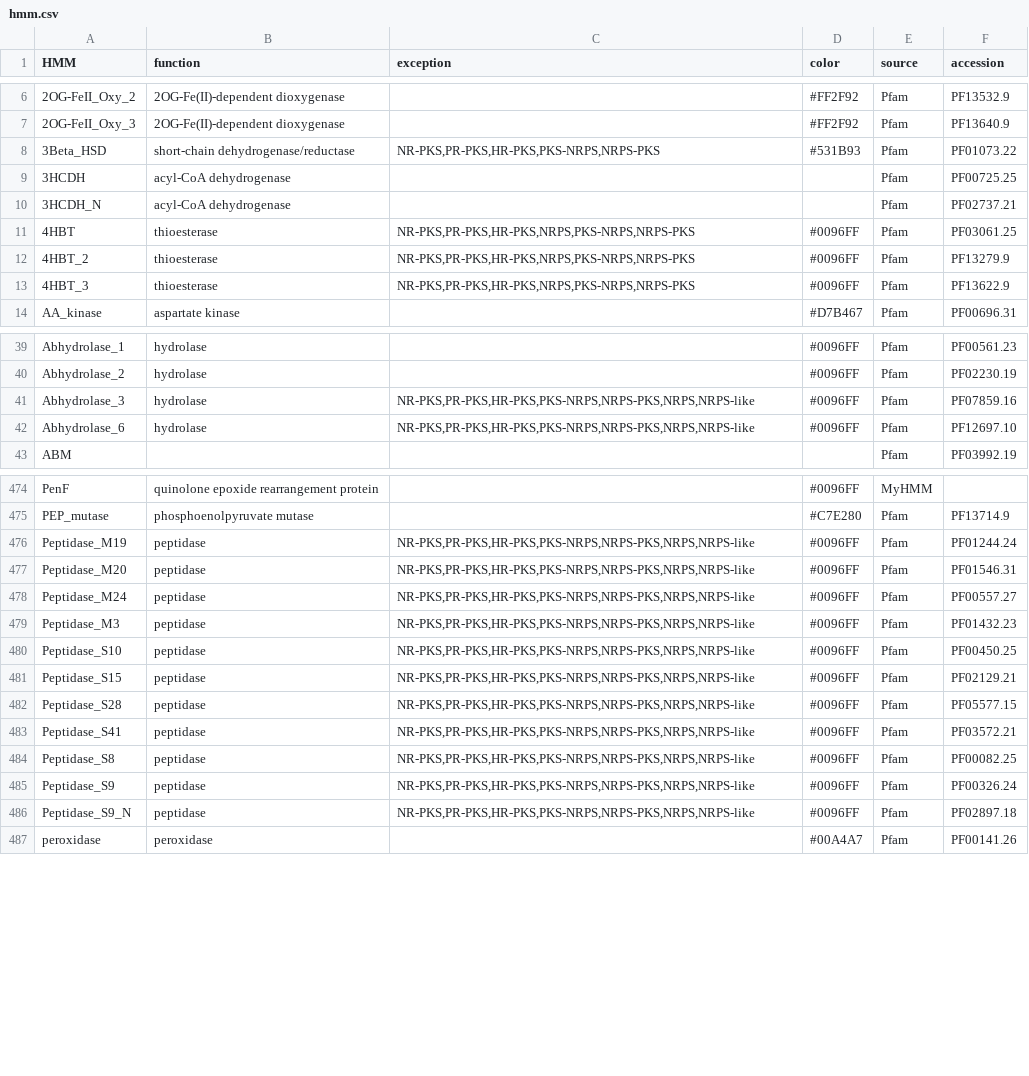
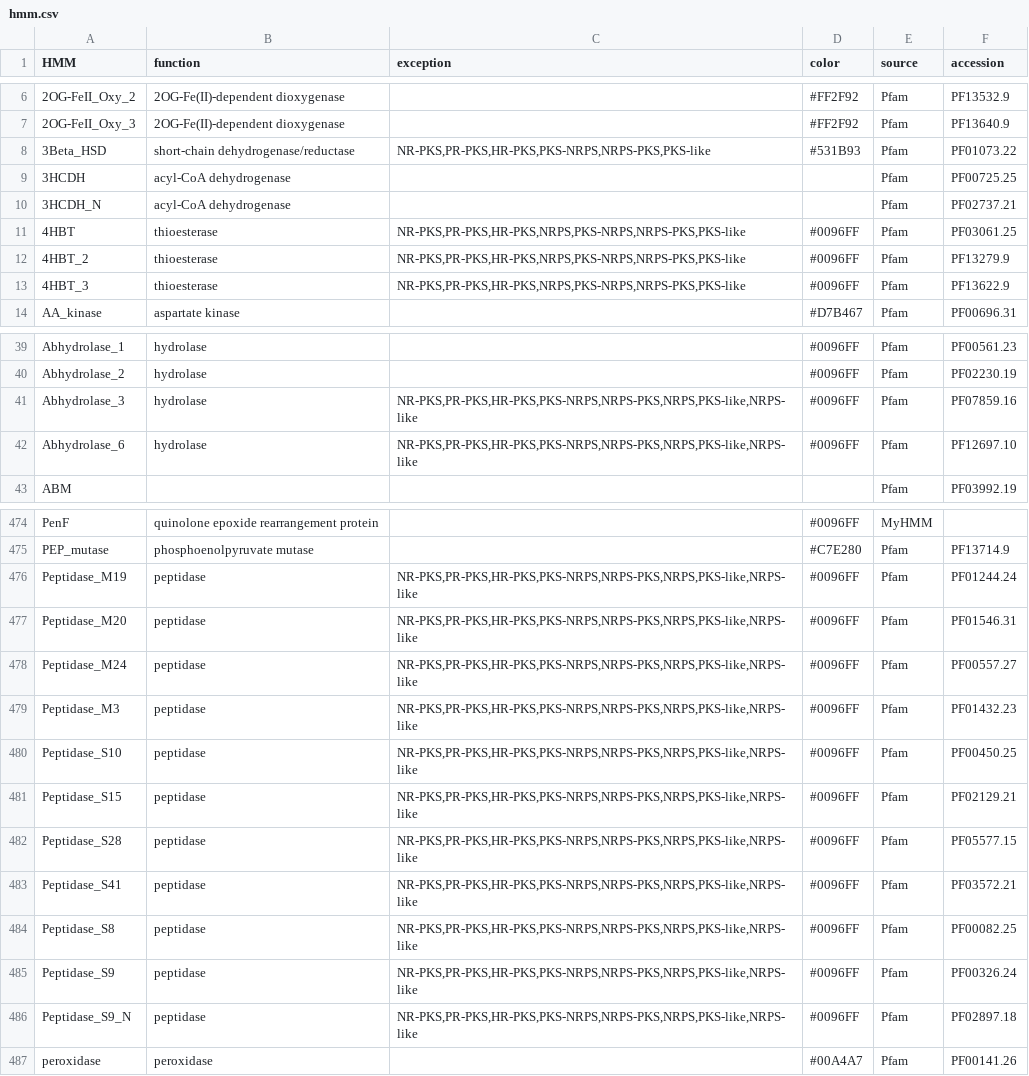
Before and after one commit to ydmatsd/funbgcex, a CSV file: funbgcex/data/HTML/hmm.csv, drawn as a sheet; only a part is shown, gaps mark what is left out; the diff covers the shown part only.

```diff
--- a/funbgcex/data/HTML/hmm.csv
+++ b/funbgcex/data/HTML/hmm.csv
@@ -7,8 +7,8 @@ HMM,function,exception,color,source,accession
 2OG-FeII_Oxy_3,2OG-Fe(II)-dependent dioxygenase,,#FF2F92,Pfam,PF13640.9
-3Beta_HSD,short-chain dehydrogenase/reductase,"NR-PKS,PR-PKS,HR-PKS,PKS-NRPS,NRPS-PKS",#531B93,Pfam,PF01073.22
+3Beta_HSD,short-chain dehydrogenase/reductase,"NR-PKS,PR-PKS,HR-PKS,PKS-NRPS,NRPS-PKS,PKS-like",#531B93,Pfam,PF01073.22
 3HCDH,acyl-CoA dehydrogenase,,,Pfam,PF00725.25
 3HCDH_N,acyl-CoA dehydrogenase,,,Pfam,PF02737.21
-4HBT,thioesterase,"NR-PKS,PR-PKS,HR-PKS,NRPS,PKS-NRPS,NRPS-PKS",#0096FF,Pfam,PF03061.25
-4HBT_2,thioesterase,"NR-PKS,PR-PKS,HR-PKS,NRPS,PKS-NRPS,NRPS-PKS",#0096FF,Pfam,PF13279.9
-4HBT_3,thioesterase,"NR-PKS,PR-PKS,HR-PKS,NRPS,PKS-NRPS,NRPS-PKS",#0096FF,Pfam,PF13622.9
+4HBT,thioesterase,"NR-PKS,PR-PKS,HR-PKS,NRPS,PKS-NRPS,NRPS-PKS,PKS-like",#0096FF,Pfam,PF03061.25
+4HBT_2,thioesterase,"NR-PKS,PR-PKS,HR-PKS,NRPS,PKS-NRPS,NRPS-PKS,PKS-like",#0096FF,Pfam,PF13279.9
+4HBT_3,thioesterase,"NR-PKS,PR-PKS,HR-PKS,NRPS,PKS-NRPS,NRPS-PKS,PKS-like",#0096FF,Pfam,PF13622.9
 AA_kinase,aspartate kinase,,#D7B467,Pfam,PF00696.31
@@ -40,4 +40,4 @@ Abhydrolase_1,hydrolase,,#0096FF,Pfam,PF00561.23
 Abhydrolase_2,hydrolase,,#0096FF,Pfam,PF02230.19
-Abhydrolase_3,hydrolase,"NR-PKS,PR-PKS,HR-PKS,PKS-NRPS,NRPS-PKS,NRPS,NRPS-like",#0096FF,Pfam,PF07859.16
-Abhydrolase_6,hydrolase,"NR-PKS,PR-PKS,HR-PKS,PKS-NRPS,NRPS-PKS,NRPS,NRPS-like",#0096FF,Pfam,PF12697.10
+Abhydrolase_3,hydrolase,"NR-PKS,PR-PKS,HR-PKS,PKS-NRPS,NRPS-PKS,NRPS,PKS-like,NRPS-like",#0096FF,Pfam,PF07859.16
+Abhydrolase_6,hydrolase,"NR-PKS,PR-PKS,HR-PKS,PKS-NRPS,NRPS-PKS,NRPS,PKS-like,NRPS-like",#0096FF,Pfam,PF12697.10
 ABM,,,,Pfam,PF03992.19
@@ -475,13 +475,13 @@ PenF,quinolone epoxide rearrangement protein,,#0096FF,MyHMM,
 PEP_mutase,phosphoenolpyruvate mutase,,#C7E280,Pfam,PF13714.9
-Peptidase_M19,peptidase,"NR-PKS,PR-PKS,HR-PKS,PKS-NRPS,NRPS-PKS,NRPS,NRPS-like",#0096FF,Pfam,PF01244.24
-Peptidase_M20,peptidase,"NR-PKS,PR-PKS,HR-PKS,PKS-NRPS,NRPS-PKS,NRPS,NRPS-like",#0096FF,Pfam,PF01546.31
-Peptidase_M24,peptidase,"NR-PKS,PR-PKS,HR-PKS,PKS-NRPS,NRPS-PKS,NRPS,NRPS-like",#0096FF,Pfam,PF00557.27
-Peptidase_M3,peptidase,"NR-PKS,PR-PKS,HR-PKS,PKS-NRPS,NRPS-PKS,NRPS,NRPS-like",#0096FF,Pfam,PF01432.23
-Peptidase_S10,peptidase,"NR-PKS,PR-PKS,HR-PKS,PKS-NRPS,NRPS-PKS,NRPS,NRPS-like",#0096FF,Pfam,PF00450.25
-Peptidase_S15,peptidase,"NR-PKS,PR-PKS,HR-PKS,PKS-NRPS,NRPS-PKS,NRPS,NRPS-like",#0096FF,Pfam,PF02129.21
-Peptidase_S28,peptidase,"NR-PKS,PR-PKS,HR-PKS,PKS-NRPS,NRPS-PKS,NRPS,NRPS-like",#0096FF,Pfam,PF05577.15
-Peptidase_S41,peptidase,"NR-PKS,PR-PKS,HR-PKS,PKS-NRPS,NRPS-PKS,NRPS,NRPS-like",#0096FF,Pfam,PF03572.21
-Peptidase_S8,peptidase,"NR-PKS,PR-PKS,HR-PKS,PKS-NRPS,NRPS-PKS,NRPS,NRPS-like",#0096FF,Pfam,PF00082.25
-Peptidase_S9,peptidase,"NR-PKS,PR-PKS,HR-PKS,PKS-NRPS,NRPS-PKS,NRPS,NRPS-like",#0096FF,Pfam,PF00326.24
-Peptidase_S9_N,peptidase,"NR-PKS,PR-PKS,HR-PKS,PKS-NRPS,NRPS-PKS,NRPS,NRPS-like",#0096FF,Pfam,PF02897.18
+Peptidase_M19,peptidase,"NR-PKS,PR-PKS,HR-PKS,PKS-NRPS,NRPS-PKS,NRPS,PKS-like,NRPS-like",#0096FF,Pfam,PF01244.24
+Peptidase_M20,peptidase,"NR-PKS,PR-PKS,HR-PKS,PKS-NRPS,NRPS-PKS,NRPS,PKS-like,NRPS-like",#0096FF,Pfam,PF01546.31
+Peptidase_M24,peptidase,"NR-PKS,PR-PKS,HR-PKS,PKS-NRPS,NRPS-PKS,NRPS,PKS-like,NRPS-like",#0096FF,Pfam,PF00557.27
+Peptidase_M3,peptidase,"NR-PKS,PR-PKS,HR-PKS,PKS-NRPS,NRPS-PKS,NRPS,PKS-like,NRPS-like",#0096FF,Pfam,PF01432.23
+Peptidase_S10,peptidase,"NR-PKS,PR-PKS,HR-PKS,PKS-NRPS,NRPS-PKS,NRPS,PKS-like,NRPS-like",#0096FF,Pfam,PF00450.25
+Peptidase_S15,peptidase,"NR-PKS,PR-PKS,HR-PKS,PKS-NRPS,NRPS-PKS,NRPS,PKS-like,NRPS-like",#0096FF,Pfam,PF02129.21
+Peptidase_S28,peptidase,"NR-PKS,PR-PKS,HR-PKS,PKS-NRPS,NRPS-PKS,NRPS,PKS-like,NRPS-like",#0096FF,Pfam,PF05577.15
+Peptidase_S41,peptidase,"NR-PKS,PR-PKS,HR-PKS,PKS-NRPS,NRPS-PKS,NRPS,PKS-like,NRPS-like",#0096FF,Pfam,PF03572.21
+Peptidase_S8,peptidase,"NR-PKS,PR-PKS,HR-PKS,PKS-NRPS,NRPS-PKS,NRPS,PKS-like,NRPS-like",#0096FF,Pfam,PF00082.25
+Peptidase_S9,peptidase,"NR-PKS,PR-PKS,HR-PKS,PKS-NRPS,NRPS-PKS,NRPS,PKS-like,NRPS-like",#0096FF,Pfam,PF00326.24
+Peptidase_S9_N,peptidase,"NR-PKS,PR-PKS,HR-PKS,PKS-NRPS,NRPS-PKS,NRPS,PKS-like,NRPS-like",#0096FF,Pfam,PF02897.18
 peroxidase,peroxidase,,#00A4A7,Pfam,PF00141.26
```
Also changed, not shown: 36 edited cells elsewhere in this file, 15 other files.
